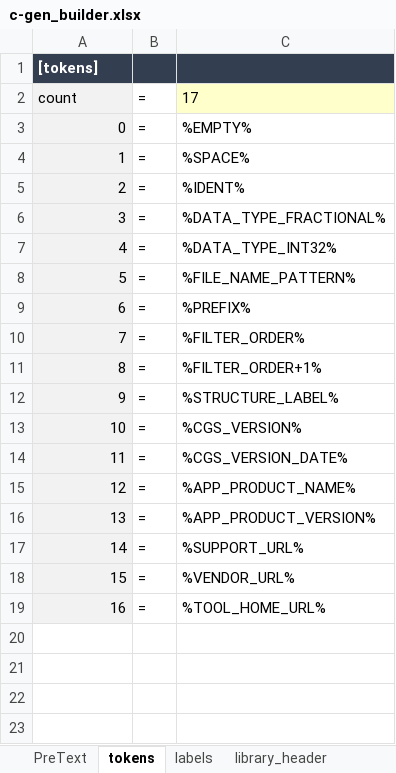
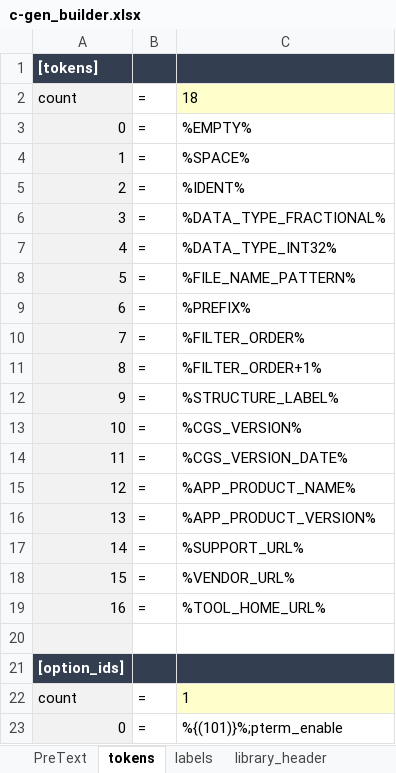
Before and after one commit to microchip-pic-avr-tools/powersmart-dcld, an Excel workbook: tools/c-gen_builder.xlsx, sheet tokens, drawn as a sheet; values as stored, in another font and other column widths than the file's, no borders; the diff names each change by its address in the sheet, - before the commit and + after, or states it on an @@ line.

Commit message:
Added first Conditional Token to code generator routine

```diff
--- a/tools/c-gen_builder.xlsx (sheet tokens)
+++ b/tools/c-gen_builder.xlsx (sheet tokens)
-C2: 17
+C2: 18
+row 20: (empty)
+row 21: [option_ids]
+row 22: count | = | 1
+row 23: 0 | = | %{(101)}%;pterm_enable
```
Also changed, not shown: sheet comp_header, 1 other file.
